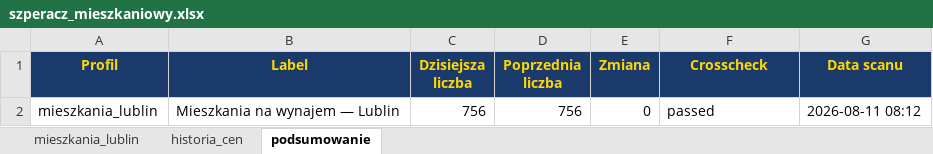
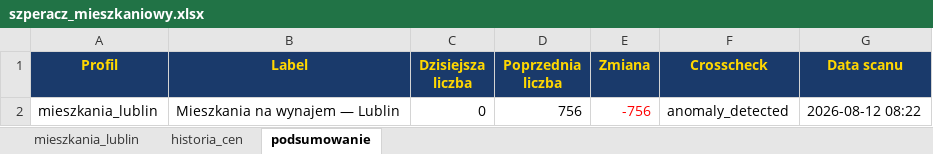
Before and after one commit to Bonaventura-EW/SZPERACZ-MIESZKANIOWY, an Excel workbook: data/szperacz_mieszkaniowy.xlsx, sheet podsumowanie, drawn as a sheet; values as stored, in another font and other column widths than the file's, no borders; the diff names each change by its address in the sheet, - before the commit and + after, or states it on an @@ line.

```diff
--- a/data/szperacz_mieszkaniowy.xlsx (sheet podsumowanie)
+++ b/data/szperacz_mieszkaniowy.xlsx (sheet podsumowanie)
-C2 (Dzisiejsza liczba): 756
+C2 (Dzisiejsza liczba): 0
-E2 (Zmiana): 0
+E2 (Zmiana): -756
-E2 text colour: black
+E2 text colour: #FF0000
-F2 (Crosscheck): passed
+F2 (Crosscheck): anomaly_detected
-G2 (Data scanu): 2026-08-11 08:12
+G2 (Data scanu): 2026-08-12 08:22
```
Also changed, not shown: sheet mieszkania_lublin, 4 other files.
